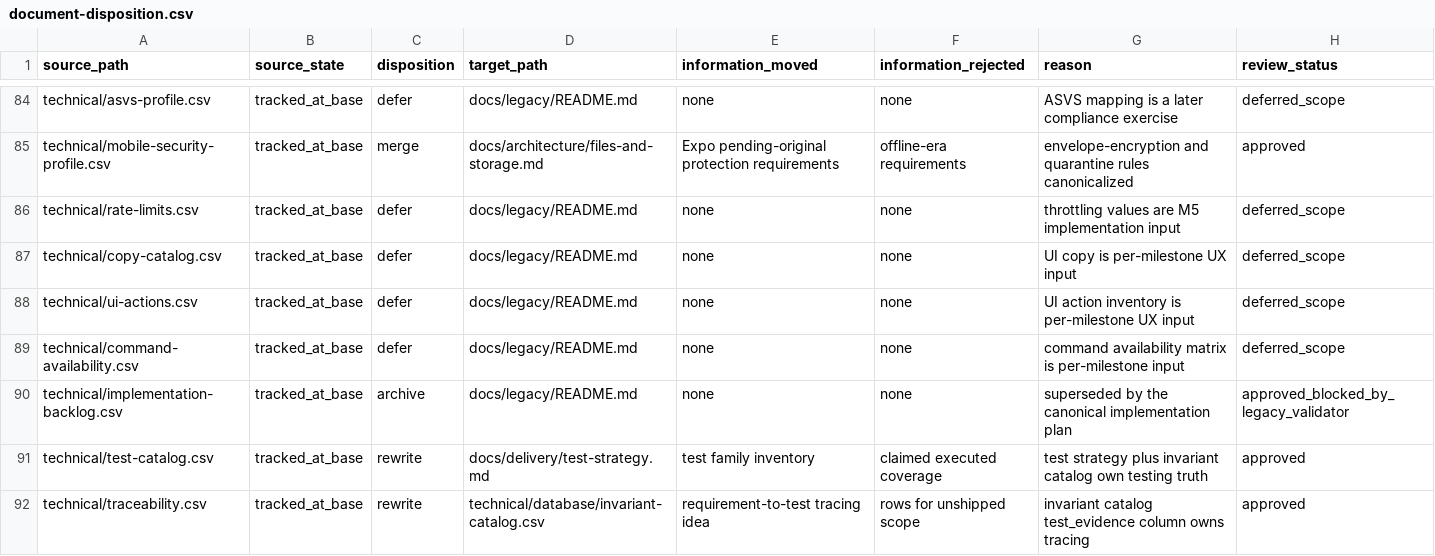
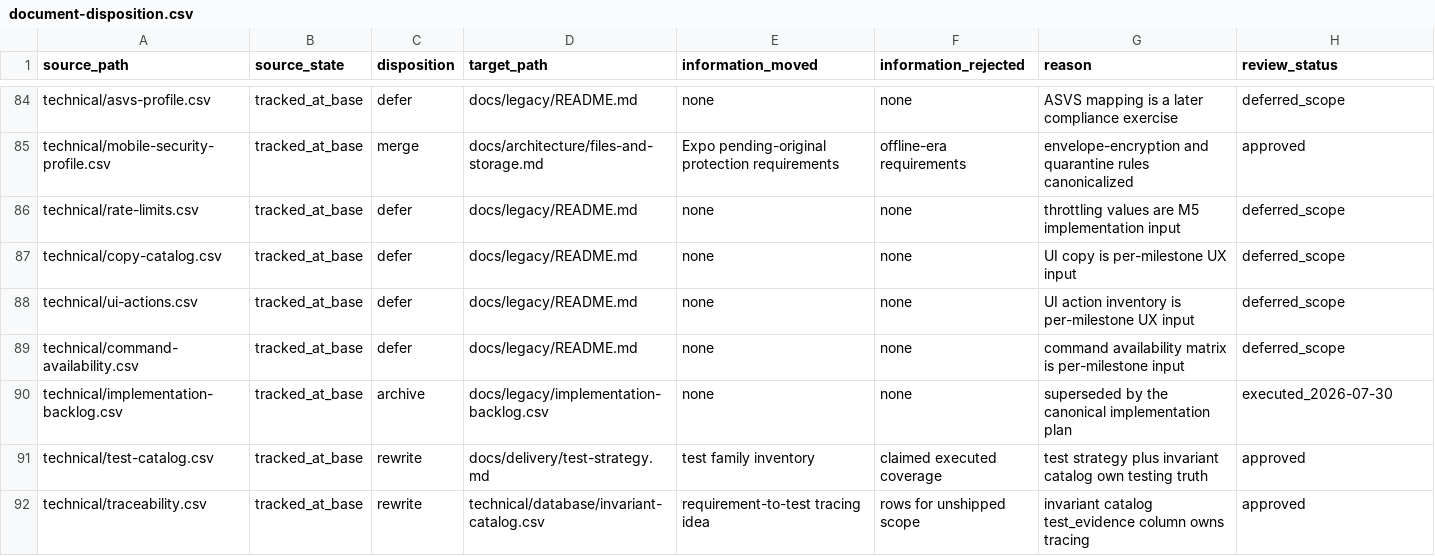
Before and after one commit to akisly/go-proceed, a CSV file: migration/goproceed-canonical-v0.1/document-disposition.csv, drawn as a sheet; only a part is shown, gaps mark what is left out; the diff covers the shown part only.

```diff
--- a/migration/goproceed-canonical-v0.1/document-disposition.csv
+++ b/migration/goproceed-canonical-v0.1/document-disposition.csv
@@ -89,3 +89,3 @@ technical/ui-actions.csv,tracked_at_base,defer,docs/legacy/README.md,none,none,U
 technical/command-availability.csv,tracked_at_base,defer,docs/legacy/README.md,none,none,command availability matrix is per-milestone input,deferred_scope
-technical/implementation-backlog.csv,tracked_at_base,archive,docs/legacy/README.md,none,none,superseded by the canonical implementation plan,approved_blocked_by_legacy_validator
+technical/implementation-backlog.csv,tracked_at_base,archive,docs/legacy/implementation-backlog.csv,none,none,superseded by the canonical implementation plan,executed_2026-07-30
 technical/test-catalog.csv,tracked_at_base,rewrite,docs/delivery/test-strategy.md,test family inventory,claimed executed coverage,test strategy plus invariant catalog own testing truth,approved
```
Also changed, not shown: 14 edited cells elsewhere in this file, 12 other files.
